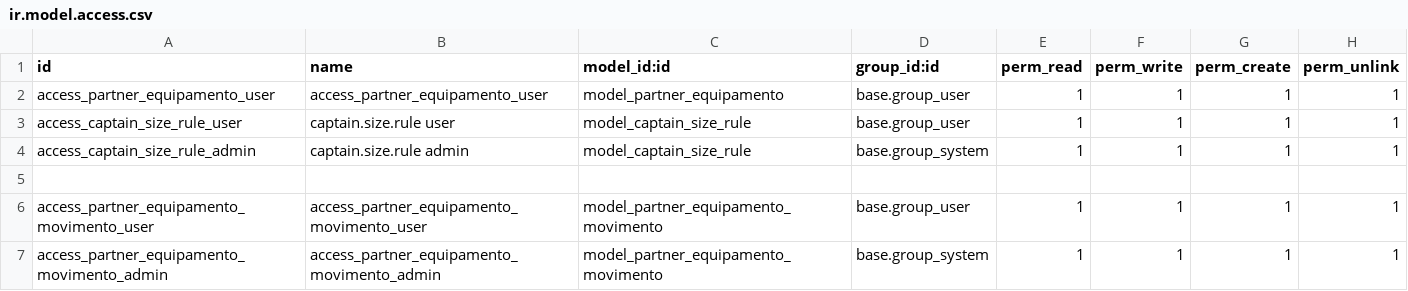
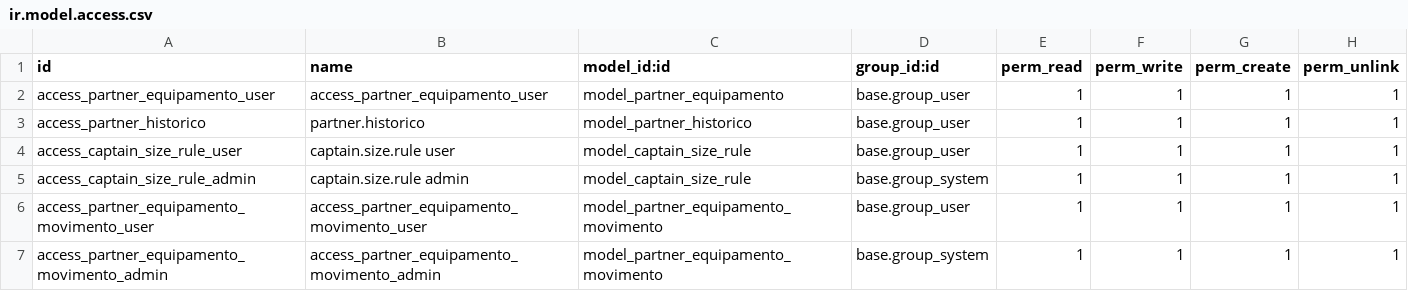
Before and after one commit to ATSTI/ats-odoo, a CSV file: partner_captain/security/ir.model.access.csv, drawn as a sheet; removed rows and columns are numbered as before the commit, all else as after; the diff names each change by its address in the sheet, - before the commit and + after, or states it on an @@ line.

```diff
--- a/partner_captain/security/ir.model.access.csv
+++ b/partner_captain/security/ir.model.access.csv
+row 3: access_partner_historico | partner.historico | model_partner_historico | base.group_user | 1 | 1 | 1 | 1
-row 5: (empty)
```
Also changed, not shown: 19 other files.
